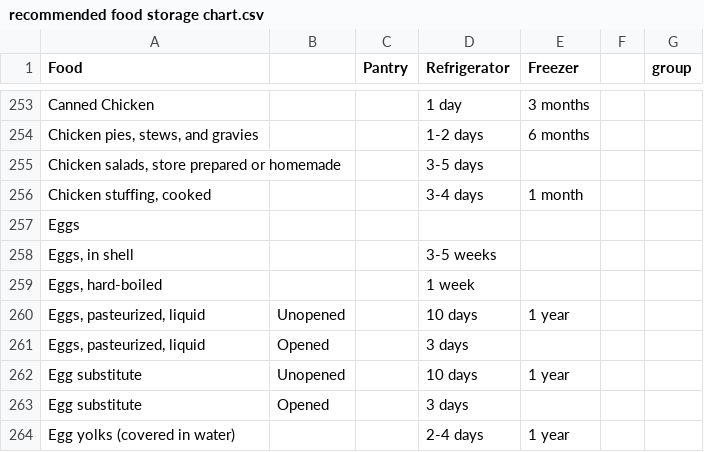
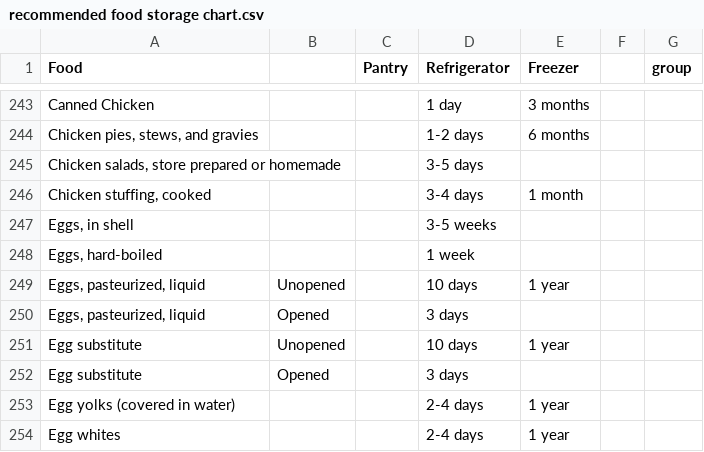
Before and after one commit to mmaluschnig/WasteLess, a CSV file: Food spreadsheets/recommended food storage chart.csv, drawn as a sheet; only a part is shown, gaps mark what is left out; the shorter side is filled out with more unchanged rows; the diff covers the shown part only; the diff names each change by its address in the sheet, - before the commit and + after, or states it on an @@ line.

```diff
--- a/Food spreadsheets/recommended food storage chart.csv
+++ b/Food spreadsheets/recommended food storage chart.csv
-row 257: Eggs
```
Also changed, not shown: 10 removed rows and 3 edited cells elsewhere in this file, 2 other files.
